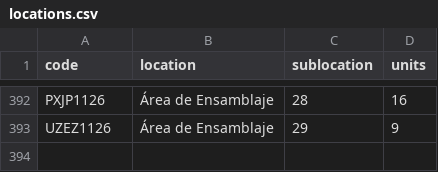
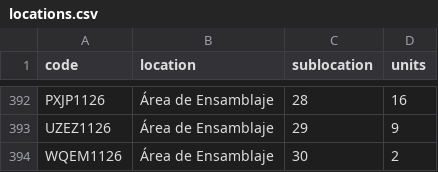
Before and after one commit to DeltaLabo/inventory, a CSV file: data/locations.csv, drawn as a sheet; only a part is shown, gaps mark what is left out; the diff names each change by its address in the sheet, - before the commit and + after, or states it on an @@ line.

```diff
--- a/data/locations.csv
+++ b/data/locations.csv
+row 394: WQEM1126 | Área de Ensamblaje | 30 | 2
```
Also changed, not shown: data/details.csv, 1 other file.
